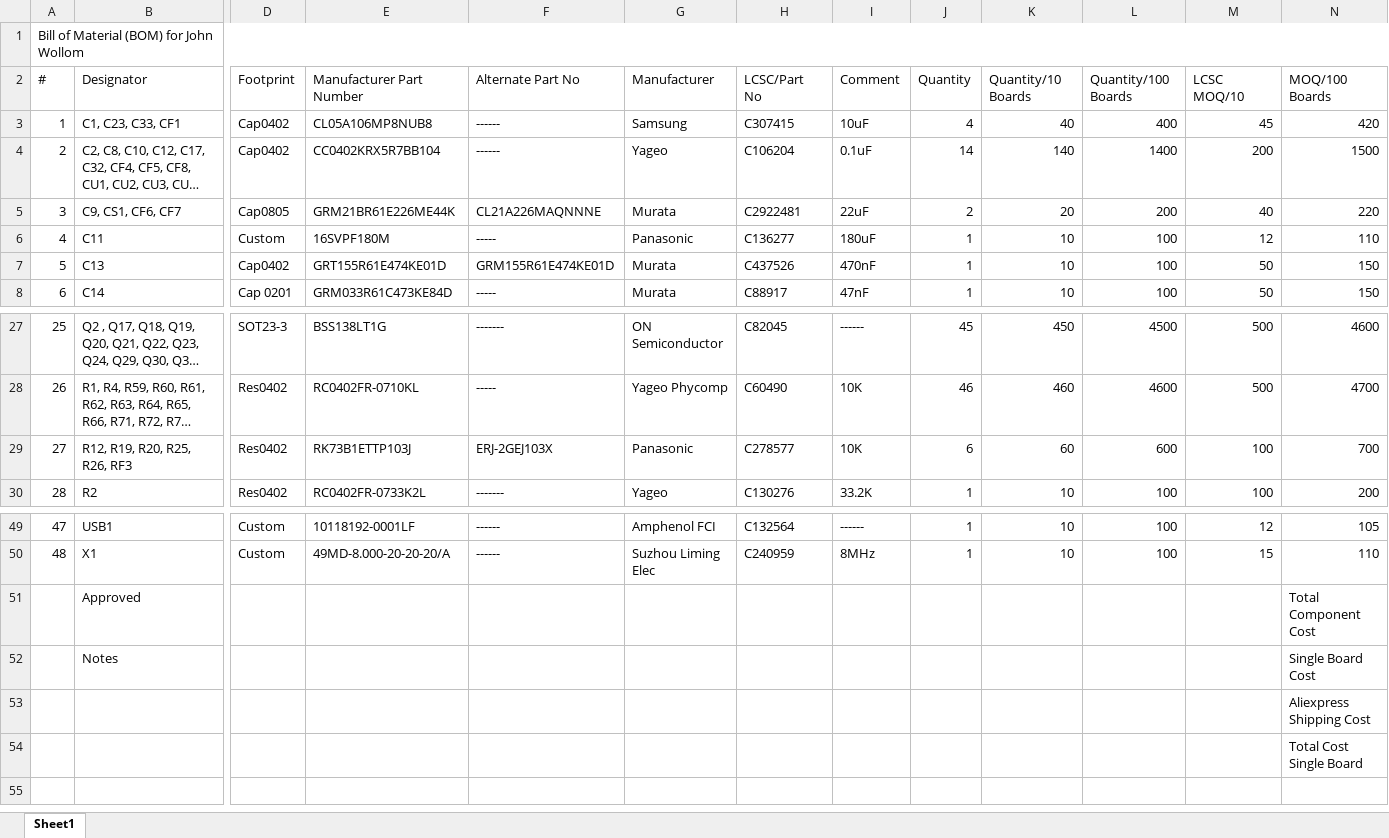
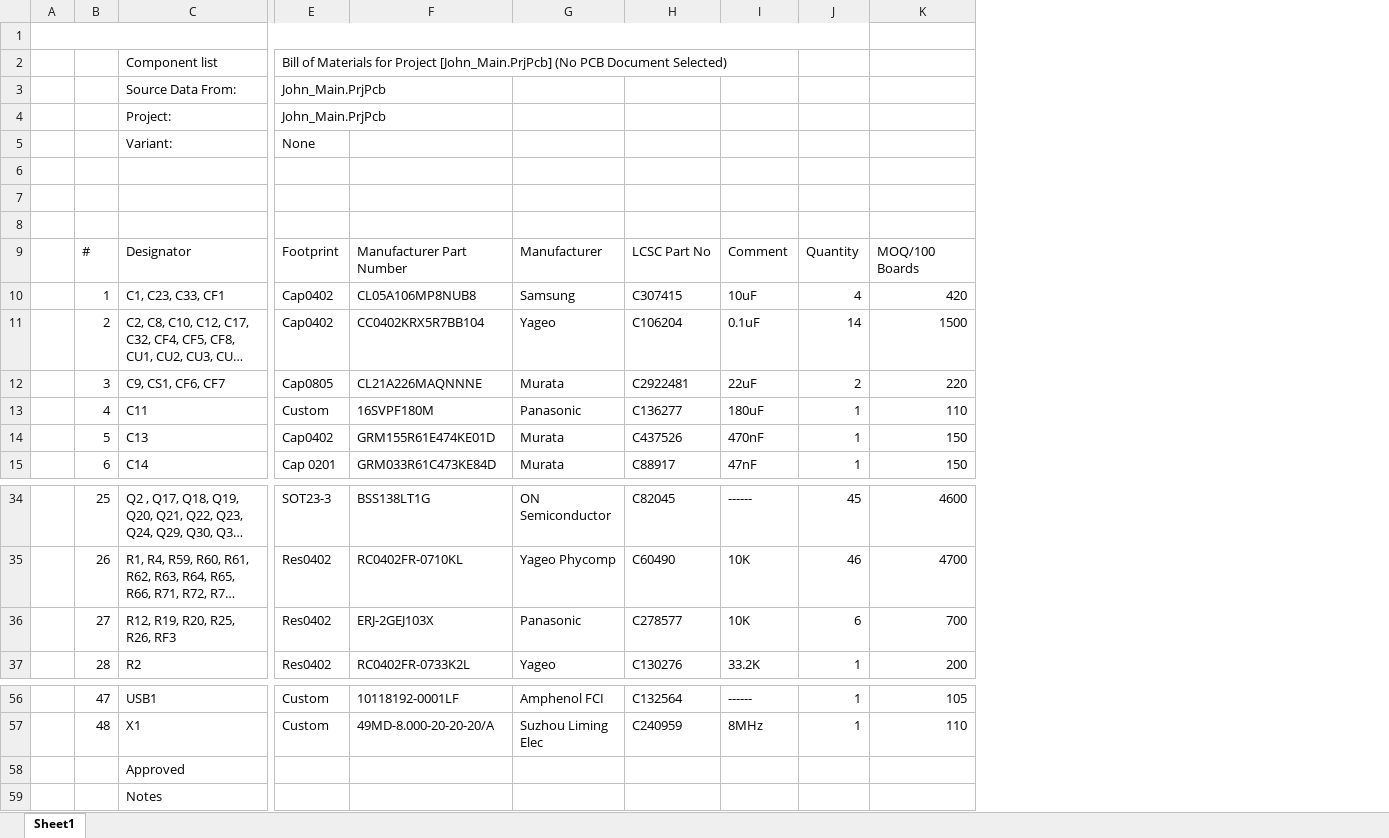
Before and after one commit to eSpark-Backup/john-wollam-matrix-project, an Excel workbook: Deliverables/BOM/Bill of Materials-John_Main-PCBWay.xlsx, sheet Sheet1, drawn as a sheet; only a part is shown, gaps mark what is left out; long unchanged cells end in …; values as stored, in another font and other column widths than the file's, no cell formats; charts and pictures not drawn; removed rows and columns are numbered as before the commit, all else as after; rows hold the shown columns only; the diff covers the shown part only; the diff names each change by its address in the sheet, - before the commit and + after, or states it on an @@ line.

Commit message:
10 and 100 pcs PCBWay BOM prepared. #4

```diff
--- a/Deliverables/BOM/Bill of Materials-John_Main-PCBWay.xlsx (sheet Sheet1)
+++ b/Deliverables/BOM/Bill of Materials-John_Main-PCBWay.xlsx (sheet Sheet1)
+column A, empty
-column F, rows 2-8: Alternate Part No | ------ | ------ | CL21A226MAQNNNE | ----- | GRM155R61E474KE01D | -----; rows 27-30: ------- | ----- | ERJ-2GEJ103X | -------; rows 49-50: ------ | ------
-column K, rows 2-8: Quantity/10 Boards | 40 | 140 | 20 | 10 | 10 | 10; rows 27-30: 450 | 460 | 60 | 10; rows 49-50: 10 | 10
-column L, rows 2-8: Quantity/100 Boards | 400 | 1400 | 200 | 100 | 100 | 100; rows 27-30: 4500 | 4600 | 600 | 100; rows 49-50: 100 | 100
-column M, rows 2-8: LCSC MOQ/10 | 45 | 200 | 40 | 12 | 50 | 50; rows 27-30: 500 | 500 | 100 | 100; rows 49-50: 12 | 15
-B1: Bill of Material (BOM) for John Wollom
+B1: (empty)
-A1:N1 merged
+row 2:  |  | Component list | Bill of Materials for Project [John_Main.PrjPcb] (No PCB Document Selected)
+row 3:  |  | Source Data From: | John_Main.PrjPcb
+row 4:  |  | Project: | John_Main.PrjPcb
+row 5:  |  | Variant: | None
+row 6: (empty)
+row 7: (empty)
+row 8: (empty)
-H9: LCSC/Part No
+H9: LCSC Part No
-F12: GRM21BR61E226ME44K
+F12: CL21A226MAQNNNE
-F14: GRT155R61E474KE01D
+F14: GRM155R61E474KE01D
-F36: RK73B1ETTP103J
+F36: ERJ-2GEJ103X
-K58: Total Component Cost
+K58: (empty)
-K59: Single Board Cost
+K59: (empty)
-row 53:  |  |  |  |  |  |  |  |  |  |  |  | Aliexpress Shipping Cost
-row 54:  |  |  |  |  |  |  |  |  |  |  |  | Total Cost Single Board
```
Also changed, not shown: 6 edited cells elsewhere in this sheet, cell formats, formulas that keep their value, charts or pictures, 2 other files.
